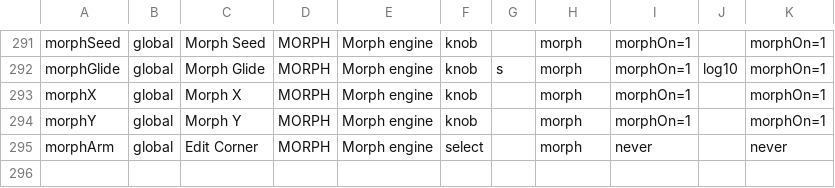
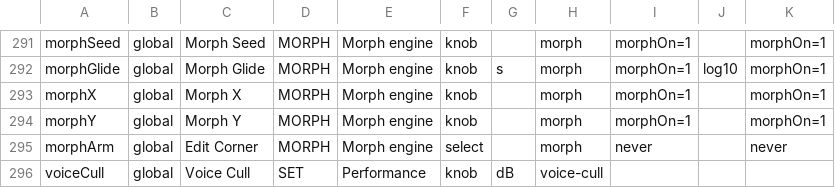
Before and after one commit to Lifted-Truck/HYPERSAW, a TSV file: src/param_presentation.tsv, drawn as a sheet; only a part is shown, gaps mark what is left out; the diff names each change by its address in the sheet, - before the commit and + after, or states it on an @@ line.

```diff
--- a/src/param_presentation.tsv
+++ b/src/param_presentation.tsv
+row 296: voiceCull | global | Voice Cull | SET | Performance | knob | dB | voice-cull
```
Also changed, not shown: 5 other files.
